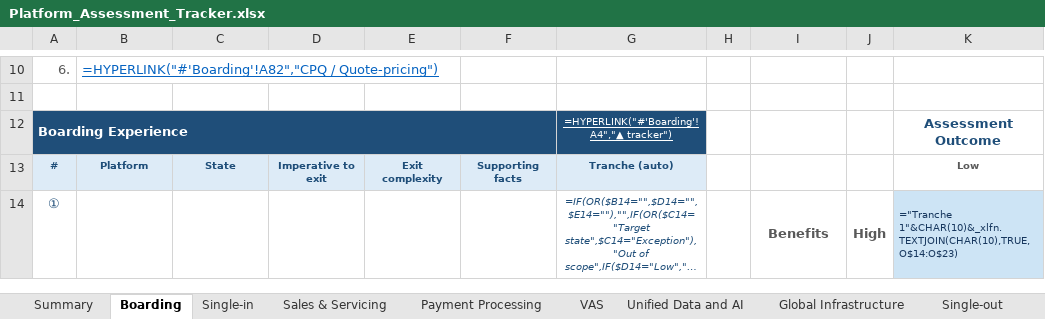
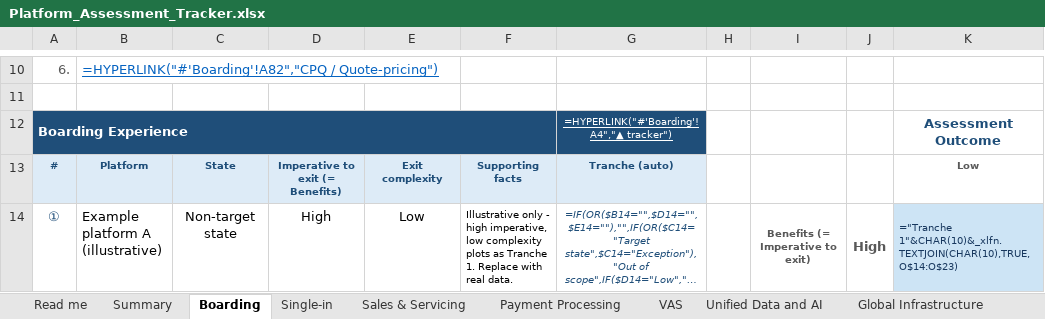
Before and after one commit to parthb102/Repo, an Excel workbook: platform-assessment/Platform_Assessment_Tracker.xlsx, sheet Boarding, drawn as a sheet; only a part is shown, gaps mark what is left out; long unchanged cells end in …; values as stored, in another font and other column widths than the file's, no borders; formulas without a stored value are shown as written; conditional formats not drawn; the diff covers the shown part only; the diff names each change by its address in the sheet, - before the commit and + after, or states it on an @@ line.

```diff
--- a/platform-assessment/Platform_Assessment_Tracker.xlsx (sheet Boarding)
+++ b/platform-assessment/Platform_Assessment_Tracker.xlsx (sheet Boarding)
+sheet tab: Read me
-D13: Imperative to exit
+D13: Imperative to exit (= Benefits)
-B14: (empty)
+B14: Example platform A (illustrative)
-C14: (empty)
+C14: Non-target state
-D14: (empty)
+D14: High
-E14: (empty)
+E14: Low
-F14: (empty)
+F14: Illustrative only - high imperative, low complexity plots as Tranche 1. Replace with real data.
-I14: Benefits
+I14: Benefits (= Imperative to exit)
@@ I14 text size: smaller @@
```
Also changed, not shown: 13 edited cells and cell formats elsewhere in this sheet, sheet VAS, sheet Single-out, sheet Global Infrastructure, sheet Payment Processing, sheet Single-in, sheet Sales & Servicing, 2 more sheets, 1 other file.
